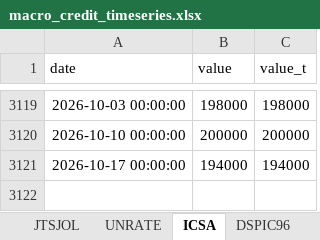
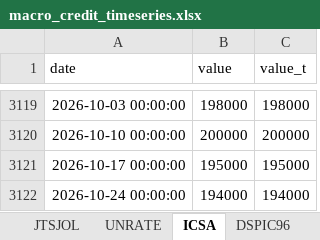
Before and after one commit to cjbrownbear/Macro-Credit-Dashboard, an Excel workbook: macro_credit_timeseries.xlsx, sheet ICSA, drawn as a sheet; only a part is shown, gaps mark what is left out; values as stored, in another font and other column widths than the file's, no borders; addresses are those after the commit; the diff names each change by its address in the sheet, - before the commit and + after, or states it on an @@ line.

```diff
--- a/macro_credit_timeseries.xlsx (sheet ICSA)
+++ b/macro_credit_timeseries.xlsx (sheet ICSA)
+row 3121: 2026-10-17 00:00:00 | 195000 | 195000
-A3122 (date): 2026-10-17 00:00:00
+A3122 (date): 2026-10-24 00:00:00
```
Also changed, not shown: sheet DSPIC96, macro_credit_metrics.xlsx, 2 other files.
